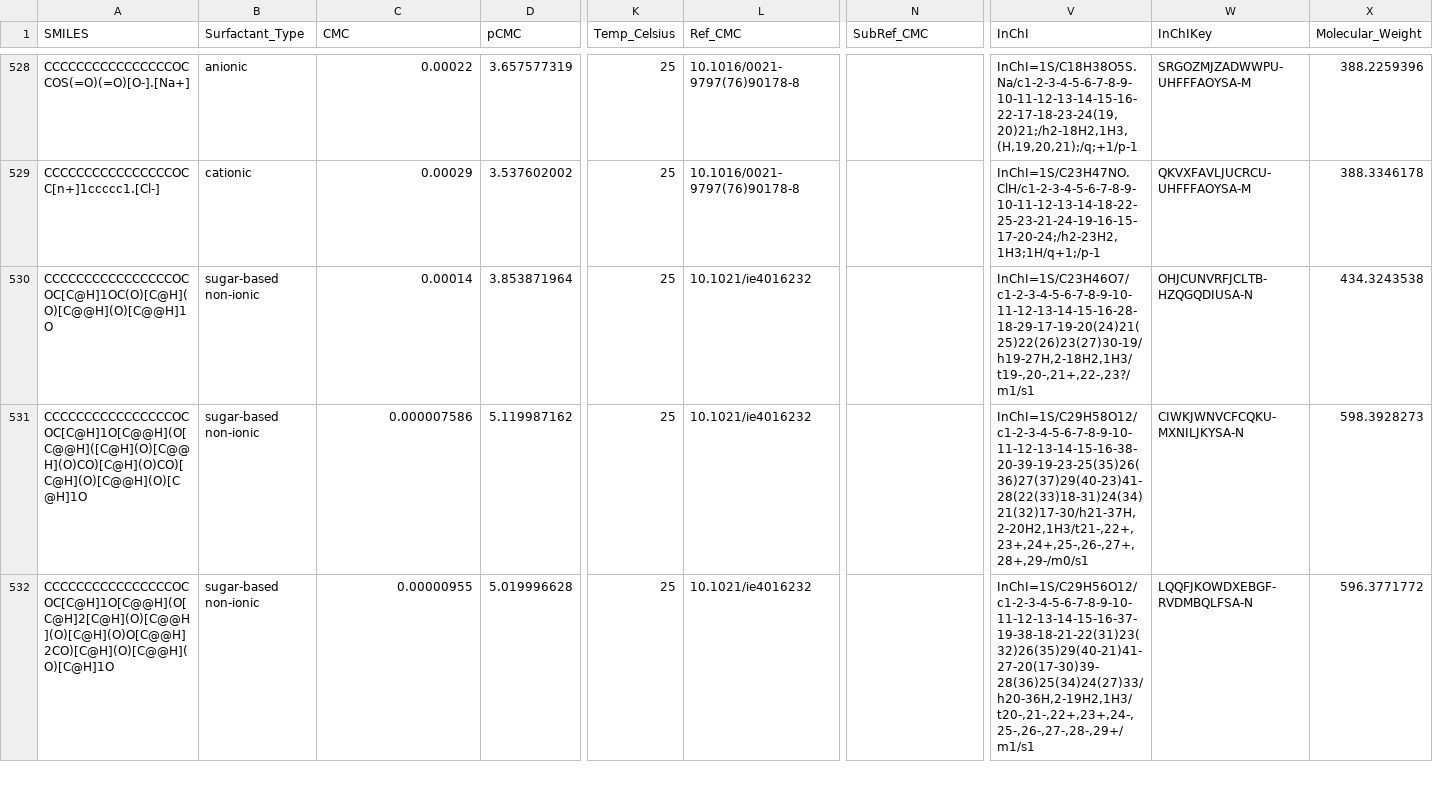
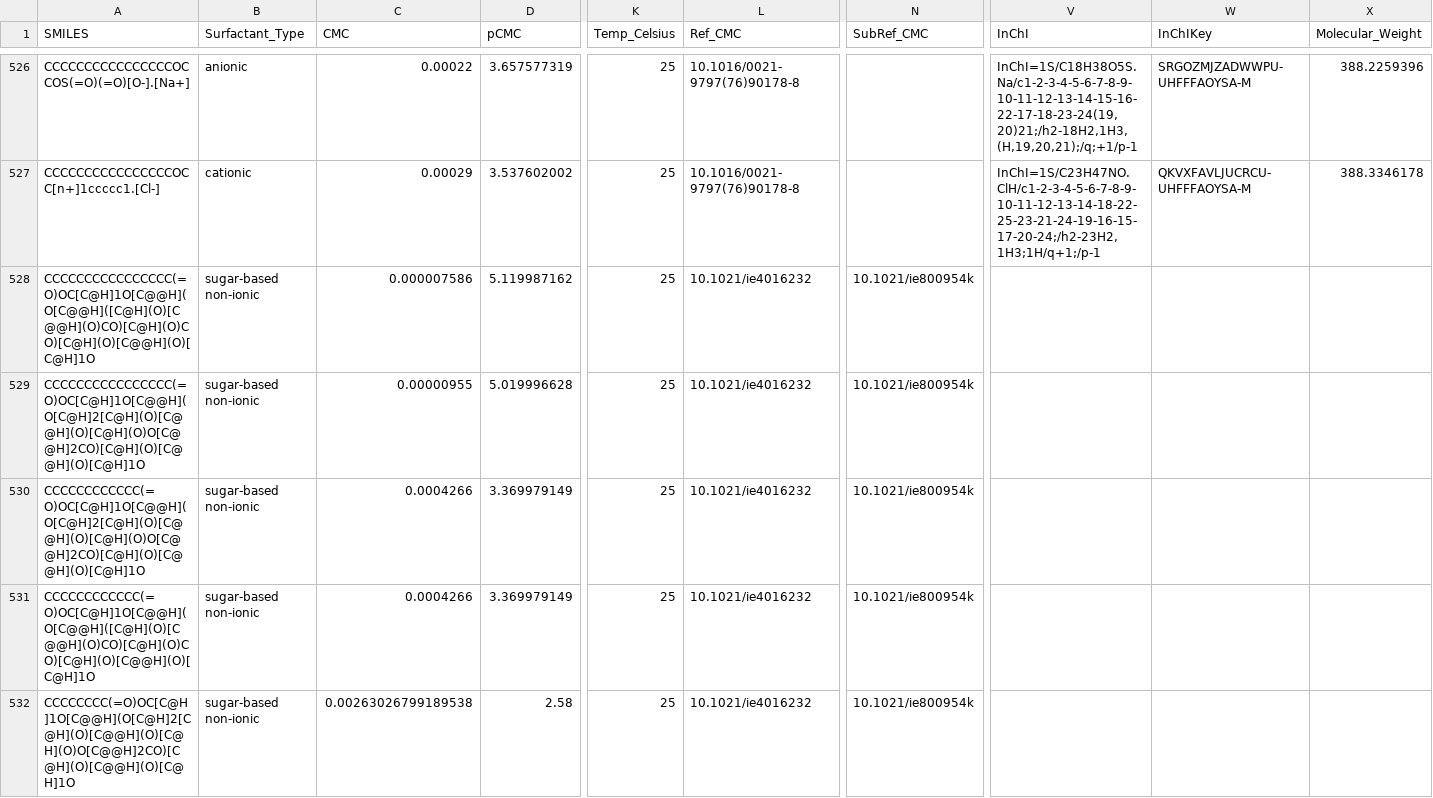
Before and after one commit to BigChemistry-RobotLab/SurfPro, a CSV file: data/surfpro_literature.csv, drawn as a sheet; only a part is shown, gaps mark what is left out; removed rows and columns are numbered as before the commit, all else as after; rows hold the shown columns only; the diff covers the shown part only; the diff names each change by its address in the sheet, - before the commit and + after, or states it on an @@ line.

Commit message:
fix 9 sugar-based structures from 10.1021/ie800954k

```diff
--- a/data/surfpro_literature.csv
+++ b/data/surfpro_literature.csv
-row 530: CCCCCCCCCCCCCCCCOCOC[C@H]1OC(O)[C@H](O)[C@@H](O)[C@@H]1O | sugar-based non-ionic | 0.00014 | 3.853871964 | 25 | 10.1021/ie4016232 |  | InChI=1S/C23H46O7/c1-2-3-4-5-6-7-8-9-10-11-12-13-14-15-16-28-18-29-17-19-20(24)21(25)22(26)23(27)30-19/h19-27H,2-18H2,1H3/t19-,20-,21+,22-,23?/m1/s1 | OHJCUNVRFJCLTB-HZQGQDIUSA-N | 434.3243538
-A528 (SMILES): CCCCCCCCCCCCCCCCOCOC[C@H]1O[C@@H](O[C@@H]([C@H](O)[C@@H](O)CO)[C@H](O)CO)[C@H](O)[C@@H](O)[C@H]1O
+A528 (SMILES): CCCCCCCCCCCCCCCC(=O)OC[C@H]1O[C@@H](O[C@@H]([C@H](O)[C@@H](O)CO)[C@H](O)CO)[C@H](O)[C@@H](O)[C@H]1O
-N528:N529 (SubRef_CMC): (empty)
+N528:N529 (SubRef_CMC): 10.1021/ie800954k
-V528 (InChI): InChI=1S/C29H58O12/c1-2-3-4-5-6-7-8-9-10-11-12-13-14-15-16-38-20-39-19-23-25(35)26(36)27(37)29(40-23)41-28(22(33)18-31)24(34)21(32)17-30/h21-37H,2-20H2,1H3/t21-,22+,23+,24+,25-,26-,27+,28+,29-/m0/s1
+V528 (InChI): (empty)
-W528 (InChIKey): CIWKJWNVCFCQKU-MXNILJKYSA-N
+W528 (InChIKey): (empty)
-X528 (Molecular_Weight): 598.3928273
+X528 (Molecular_Weight): (empty)
-A529 (SMILES): CCCCCCCCCCCCCCCCOCOC[C@H]1O[C@@H](O[C@H]2[C@H](O)[C@@H](O)[C@H](O)O[C@@H]2CO)[C@H](O)[C@@H](O)[C@H]1O
+A529 (SMILES): CCCCCCCCCCCCCCCC(=O)OC[C@H]1O[C@@H](O[C@H]2[C@H](O)[C@@H](O)[C@H](O)O[C@@H]2CO)[C@H](O)[C@@H](O)[C@H]1O
-V529 (InChI): InChI=1S/C29H56O12/c1-2-3-4-5-6-7-8-9-10-11-12-13-14-15-16-37-19-38-18-21-22(31)23(32)26(35)29(40-21)41-27-20(17-30)39-28(36)25(34)24(27)33/h20-36H,2-19H2,1H3/t20-,21-,22+,23+,24-,25-,26-,27-,28-,29+/m1/s1
+V529 (InChI): (empty)
-W529 (InChIKey): LQQFJKOWDXEBGF-RVDMBQLFSA-N
+W529 (InChIKey): (empty)
-X529 (Molecular_Weight): 596.3771772
+X529 (Molecular_Weight): (empty)
+row 530: CCCCCCCCCCCC(=O)OC[C@H]1O[C@@H](O[C@H]2[C@H](O)[C@@H](O)[C@H](O)O[C@@H]2CO)[C@H](O)[C@@H](O)[C@H]1O | sugar-based non-ionic | 0.0004266 | 3.369979149 | 25 | 10.1021/ie4016232 | 10.1021/ie800954k
+row 531: CCCCCCCCCCCC(=O)OC[C@H]1O[C@@H](O[C@@H]([C@H](O)[C@@H](O)CO)[C@H](O)CO)[C@H](O)[C@@H](O)[C@H]1O | sugar-based non-ionic | 0.0004266 | 3.369979149 | 25 | 10.1021/ie4016232 | 10.1021/ie800954k
+row 532: CCCCCCCC(=O)OC[C@H]1O[C@@H](O[C@H]2[C@H](O)[C@@H](O)[C@H](O)O[C@@H]2CO)[C@H](O)[C@@H](O)[C@H]1O | sugar-based non-ionic | 0.00263026799189538 | 2.58 | 25 | 10.1021/ie4016232 | 10.1021/ie800954k
```
Also changed, not shown: 5 added rows and 5 removed rows elsewhere in this file.
